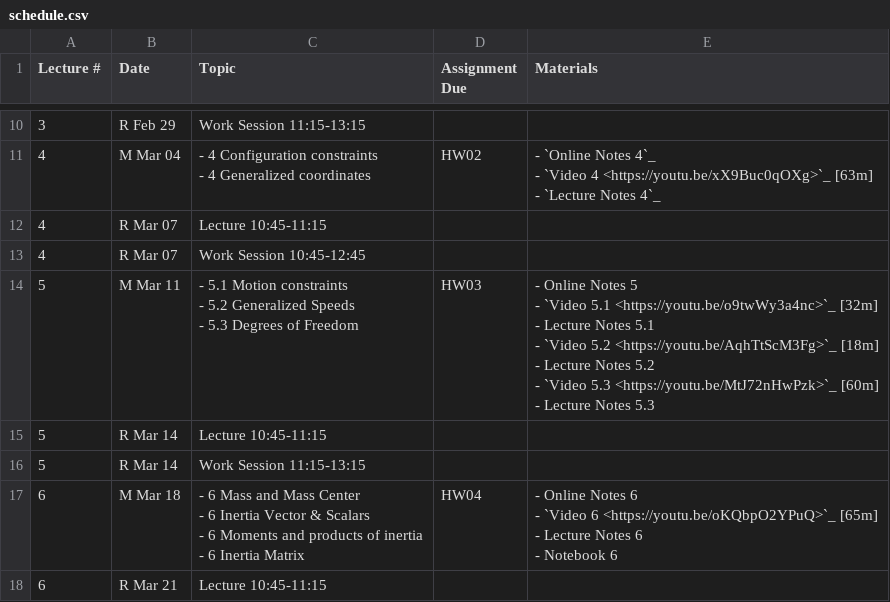
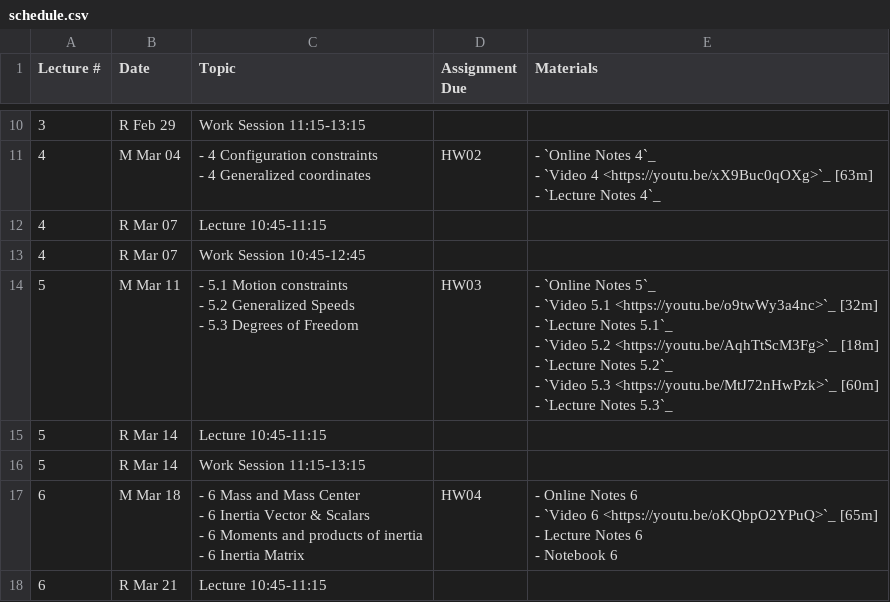
Before and after one commit to moorepants/me41055, a CSV file: content/pages/schedule.csv, drawn as a sheet; only a part is shown, gaps mark what is left out.

Commit message:
Update for week 5.

```diff
--- a/content/pages/schedule.csv
+++ b/content/pages/schedule.csv
@@ -48,11 +48,11 @@ Lecture #,Date,Topic,Assignment Due,Materials
 4,R Mar 07,Work Session 10:45-12:45,,
-5,M Mar 11,"- 5.1 Motion constraints
-- 5.2 Generalized Speeds
-- 5.3 Degrees of Freedom",HW03,"- Online Notes 5
-- `Video 5.1 <https://youtu.be/o9twWy3a4nc>`_ [32m]
-- Lecture Notes 5.1
-- `Video 5.2 <https://youtu.be/AqhTtScM3Fg>`_ [18m]
-- Lecture Notes 5.2
-- `Video 5.3 <https://youtu.be/MtJ72nHwPzk>`_ [60m]
-- Lecture Notes 5.3"
+5,M Mar 11,"- 5.1 Motion constraints
+- 5.2 Generalized Speeds
+- 5.3 Degrees of Freedom",HW03,"- `Online Notes 5`_
+- `Video 5.1 <https://youtu.be/o9twWy3a4nc>`_ [32m]
+- `Lecture Notes 5.1`_
+- `Video 5.2 <https://youtu.be/AqhTtScM3Fg>`_ [18m]
+- `Lecture Notes 5.2`_
+- `Video 5.3 <https://youtu.be/MtJ72nHwPzk>`_ [60m]
+- `Lecture Notes 5.3`_"
 5,R Mar 14,Lecture 10:45-11:15,,
```
